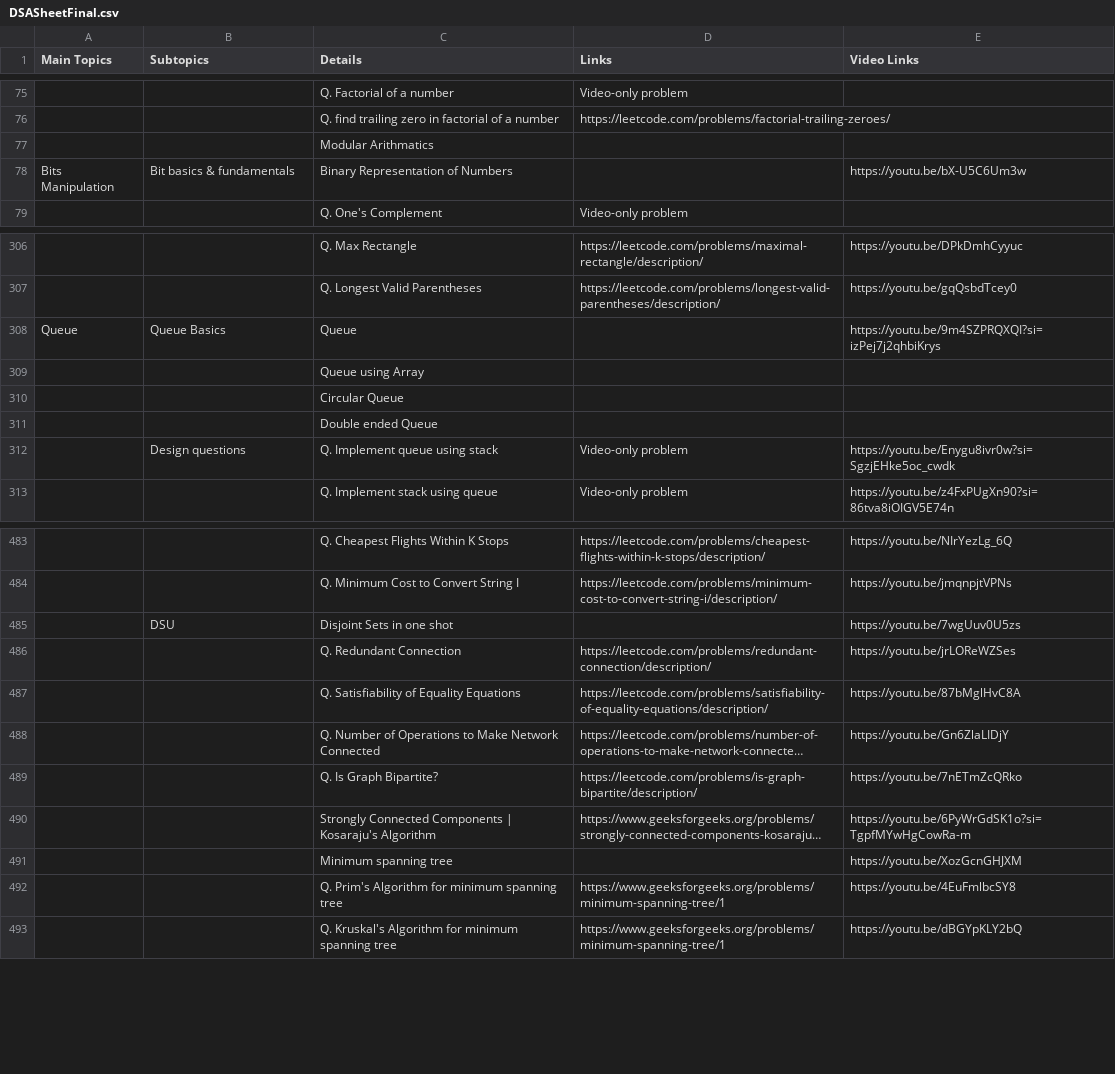
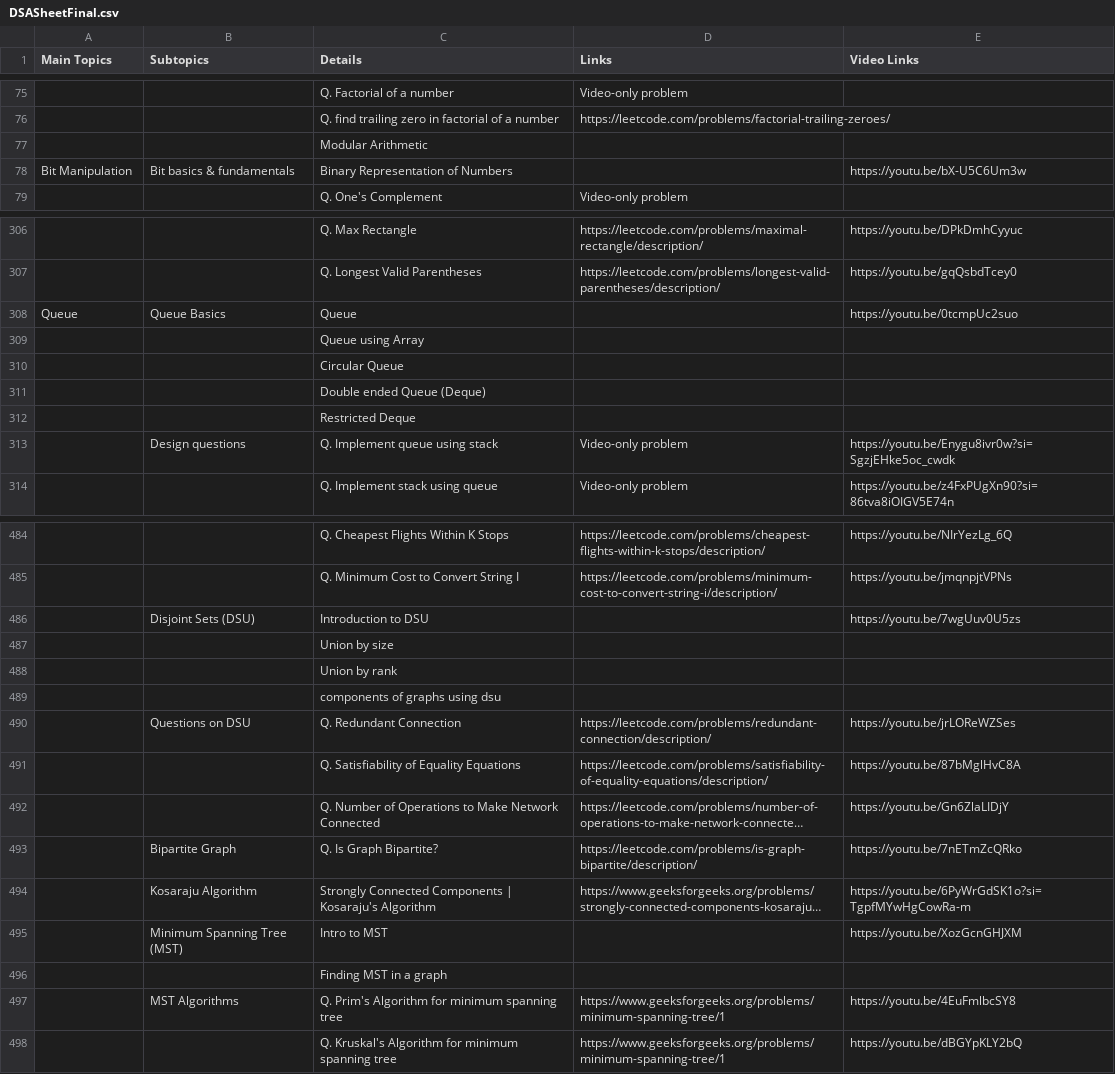
Before and after one commit to shashcode-org/shashcode, a CSV file: src/python-code/DSASheetFinal.csv, drawn as a sheet; only a part is shown, gaps mark what is left out; long unchanged cells end in …; removed rows and columns are numbered as before the commit, all else as after; the diff covers the shown part only; the diff names each change by its address in the sheet, - before the commit and + after, or states it on an @@ line.

```diff
--- a/src/python-code/DSASheetFinal.csv
+++ b/src/python-code/DSASheetFinal.csv
-C77 (Details): Modular Arithmatics
+C77 (Details): Modular Arithmetic
-A78 (Main Topics): Bits Manipulation
+A78 (Main Topics): Bit Manipulation
-E308 (Video Links): https://youtu.be/9m4SZPRQXQI?si=izPej7j2qhbiKrys
+E308 (Video Links): https://youtu.be/0tcmpUc2suo
-C311 (Details): Double ended Queue
+C311 (Details): Double ended Queue (Deque)
+row 312:  |  | Restricted Deque
-row 485:  | DSU | Disjoint Sets in one shot |  | https://youtu.be/7wgUuv0U5zs
+row 486:  | Disjoint Sets (DSU) | Introduction to DSU |  | https://youtu.be/7wgUuv0U5zs
+row 487:  |  | Union by size
+row 488:  |  | Union by rank
+row 489:  |  | components of graphs using dsu
-B490 (Subtopics): (empty)
+B490 (Subtopics): Questions on DSU
-B493 (Subtopics): (empty)
+B493 (Subtopics): Bipartite Graph
-B494 (Subtopics): (empty)
+B494 (Subtopics): Kosaraju Algorithm
-row 491:  |  | Minimum spanning tree |  | https://youtu.be/XozGcnGHJXM
+row 495:  | Minimum Spanning Tree (MST) | Intro to MST |  | https://youtu.be/XozGcnGHJXM
+row 496:  |  | Finding MST in a graph
-B497 (Subtopics): (empty)
+B497 (Subtopics): MST Algorithms
```
Also changed, not shown: 10 edited cells elsewhere in this file, src/python-code/JavaDSASheetFinal.csv, 16 other files.
